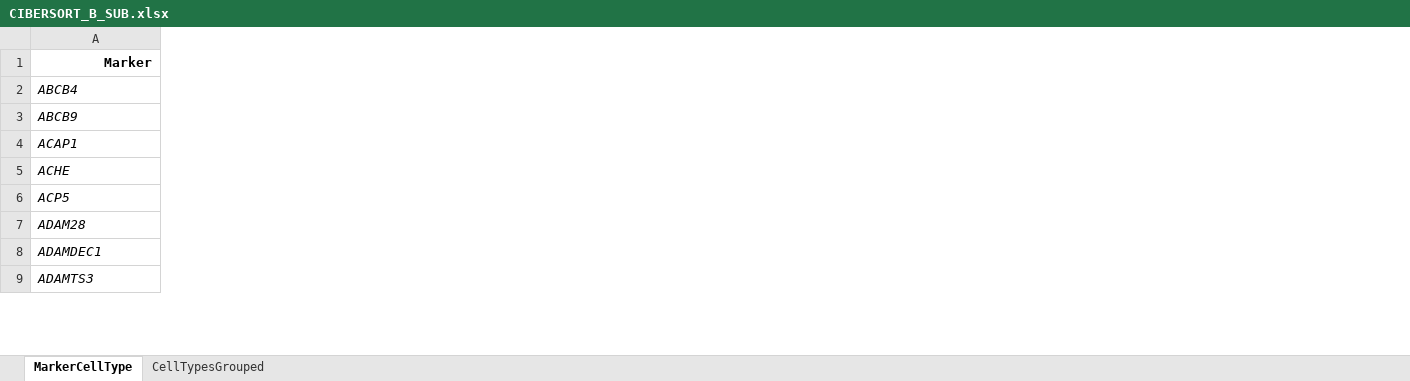
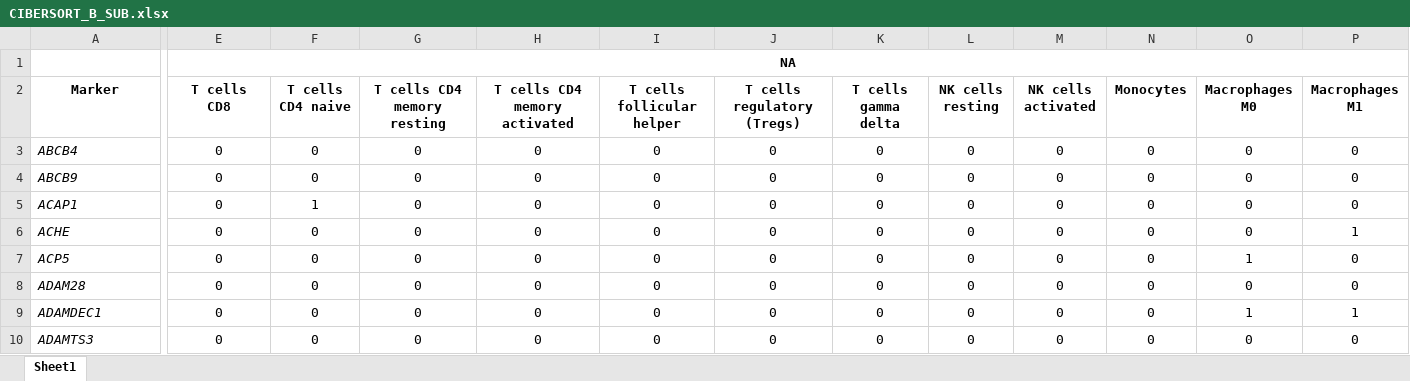
Before and after one commit to sdomanskyi/DigitalCellSorter, an Excel workbook: geneLists/CIBERSORT_B_SUB.xlsx, sheet Sheet1, drawn as a sheet; only a part is shown, gaps mark what is left out; values as stored, in another font and other column widths than the file's, no borders; conditional formats not drawn; addresses are those after the commit; rows hold the shown columns only; the diff covers the shown part only; the diff names each change by its address in the sheet, - before the commit and + after, or states it on an @@ line.

```diff
--- a/geneLists/CIBERSORT_B_SUB.xlsx (sheet Sheet1)
+++ b/geneLists/CIBERSORT_B_SUB.xlsx (sheet Sheet1)
-sheet tab: MarkerCellType
+sheet tab: Sheet1
-sheet tab: CellTypesGrouped
+column E (T cells CD8), rows 3-10: all 0
+column F (T cells CD4 naive), rows 3-10: 0 | 0 | 1 | 0 | 0 | 0 | 0 | 0
+column G (T cells CD4 memory resting), rows 3-10: all 0
+column H (T cells CD4 memory activated), rows 3-10: all 0
+column I (T cells follicular helper), rows 3-10: all 0
+column J (T cells regulatory (Tregs)), rows 3-10: all 0
+column K (T cells gamma delta), rows 3-10: all 0
+column L (NK cells resting), rows 3-10: all 0
+column M (NK cells activated), rows 3-10: all 0
+column N (Monocytes), rows 3-10: all 0
+column O (Macrophages M0), rows 3-10: 0 | 0 | 0 | 0 | 1 | 0 | 1 | 0
+column P (Macrophages M1), rows 3-10: 0 | 0 | 0 | 1 | 0 | 0 | 1 | 0
+row 1:  | NA
-A2 alignment: right
+A2 alignment: center
```
Also changed, not shown: 7 added columns and cell formats elsewhere in this sheet, geneLists/CIBERSORT.xlsx, geneLists/CIBERSORT_T_SUB.xlsx, 21 other files.
